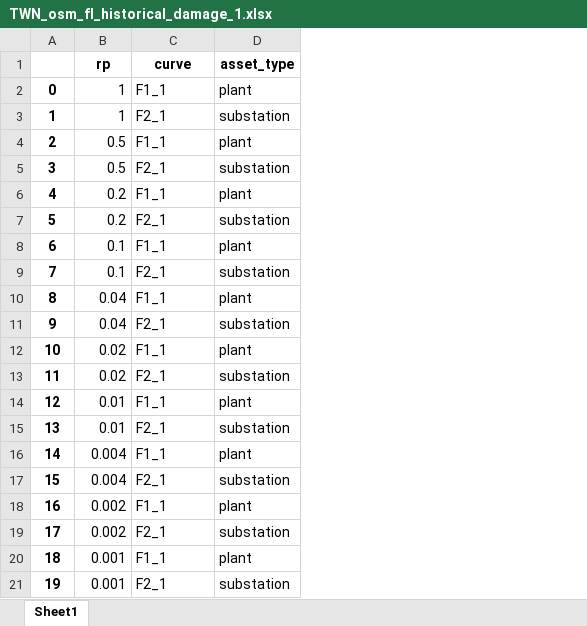
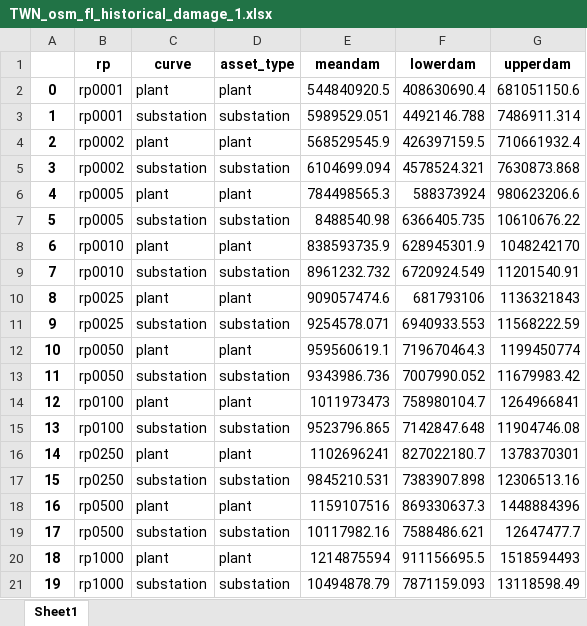
Before and after one commit to Mengqi-Ye/pg_risk_analysis, an Excel workbook: output/damage/TWN_osm_fl_historical_damage_1.xlsx, sheet Sheet1, drawn as a sheet; values as stored, in another font and other column widths than the file's, no borders; the diff names each change by its address in the sheet, - before the commit and + after, or states it on an @@ line.

```diff
--- a/output/damage/TWN_osm_fl_historical_damage_1.xlsx (sheet Sheet1)
+++ b/output/damage/TWN_osm_fl_historical_damage_1.xlsx (sheet Sheet1)
+column E (meandam), rows 2-21: 544840920.5 | 5989529.051 | 568529545.9 | 6104699.094 | 784498565.3 | 8488540.98 | 838593735.9 | 8961232.732 | 909057474.6 | 9254578.071 | 959560619.1 | 9343986.736 | 1011973473 | 9523796.865 | 1102696241 | 9845210.531 | 1159107516 | 10117982.16 | 1214875594 | 10494878.79
+column F (lowerdam), rows 2-21: 408630690.4 | 4492146.788 | 426397159.5 | 4578524.321 | 588373924 | 6366405.735 | 628945301.9 | 6720924.549 | 681793106 | 6940933.553 | 719670464.3 | 7007990.052 | 758980104.7 | 7142847.648 | 827022180.7 | 7383907.898 | 869330637.3 | 7588486.621 | 911156695.5 | 7871159.093
+column G (upperdam), rows 2-21: 681051150.6 | 7486911.314 | 710661932.4 | 7630873.868 | 980623206.6 | 10610676.22 | 1048242170 | 11201540.91 | 1136321843 | 11568222.59 | 1199450774 | 11679983.42 | 1264966841 | 11904746.08 | 1378370301 | 12306513.16 | 1448884396 | 12647477.7 | 1518594493 | 13118598.49
-B2:B3 (rp): 1
+B2:B3 (rp): rp0001
-C2 (curve): F1_1
+C2 (curve): plant
-C3 (curve): F2_1
+C3 (curve): substation
-B4:B5 (rp): 0.5
+B4:B5 (rp): rp0002
-C4 (curve): F1_1
+C4 (curve): plant
-C5 (curve): F2_1
+C5 (curve): substation
-B6:B7 (rp): 0.2
+B6:B7 (rp): rp0005
-C6 (curve): F1_1
+C6 (curve): plant
-C7 (curve): F2_1
+C7 (curve): substation
-B8:B9 (rp): 0.1
+B8:B9 (rp): rp0010
-C8 (curve): F1_1
+C8 (curve): plant
-C9 (curve): F2_1
+C9 (curve): substation
-B10:B11 (rp): 0.04
+B10:B11 (rp): rp0025
-C10 (curve): F1_1
+C10 (curve): plant
-C11 (curve): F2_1
+C11 (curve): substation
-B12:B13 (rp): 0.02
+B12:B13 (rp): rp0050
-C12 (curve): F1_1
+C12 (curve): plant
-C13 (curve): F2_1
+C13 (curve): substation
-B14:B15 (rp): 0.01
+B14:B15 (rp): rp0100
-C14 (curve): F1_1
+C14 (curve): plant
-C15 (curve): F2_1
+C15 (curve): substation
-B16:B17 (rp): 0.004
+B16:B17 (rp): rp0250
-C16 (curve): F1_1
+C16 (curve): plant
-C17 (curve): F2_1
+C17 (curve): substation
-B18:B19 (rp): 0.002
+B18:B19 (rp): rp0500
-C18 (curve): F1_1
+C18 (curve): plant
-C19 (curve): F2_1
+C19 (curve): substation
-B20:B21 (rp): 0.001
+B20:B21 (rp): rp1000
-C20 (curve): F1_1
+C20 (curve): plant
-C21 (curve): F2_1
+C21 (curve): substation
```
Also changed, not shown: output/damage/TWN_osm_fl_historical_damage_0.xlsx, output/damage/TWN_osm_fl_rcp8p5_damage_0.xlsx, 10 other files.
